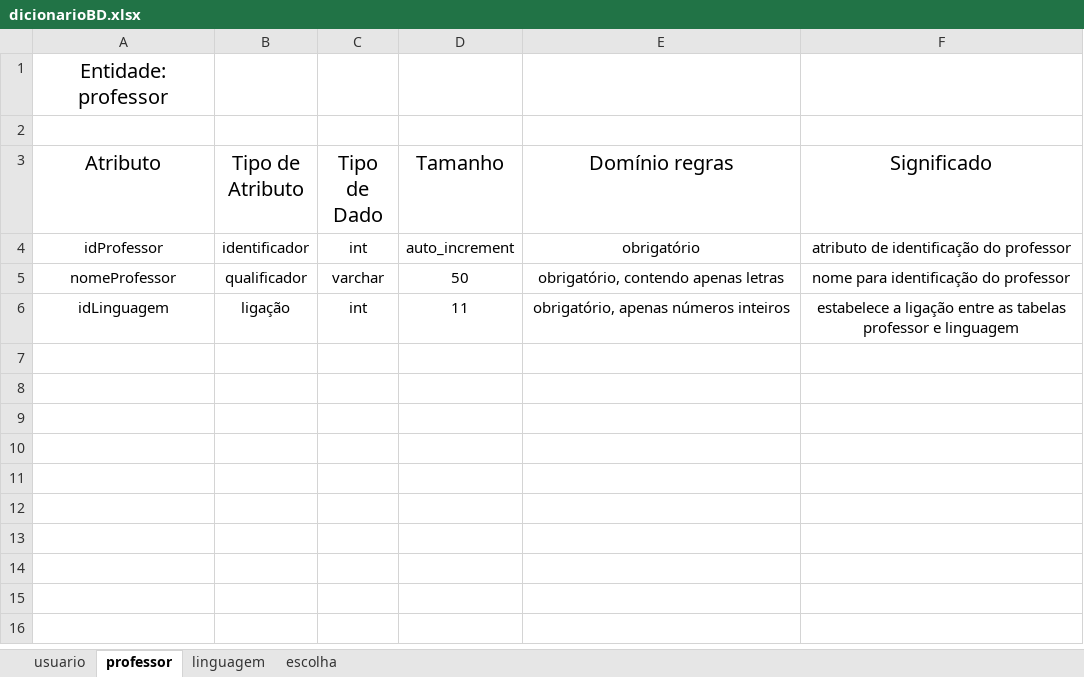
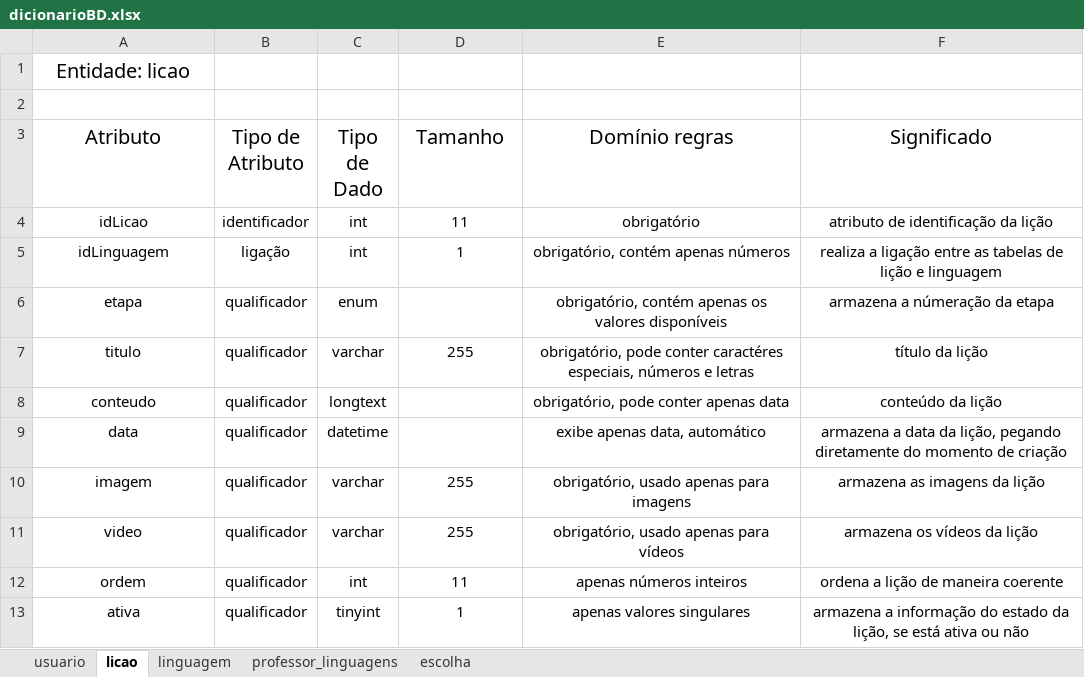
Before and after one commit to JonesDevs/TCC, an Excel workbook: dicionarioBD/dicionarioBD.xlsx, sheet licao, drawn as a sheet; values as stored, in another font and other column widths than the file's, no borders; charts and pictures not drawn; removed rows and columns are numbered as before the commit, all else as after; the diff names each change by its address in the sheet, - before the commit and + after, or states it on an @@ line.

```diff
--- a/dicionarioBD/dicionarioBD.xlsx (sheet licao)
+++ b/dicionarioBD/dicionarioBD.xlsx (sheet licao)
-sheet tab: professor
+sheet tab: licao
+sheet tab: professor_linguagens
-A1 (Atributo): Entidade: professor
+A1 (Atributo): Entidade: licao
-A4 (Atributo): idProfessor
+A4 (Atributo): idLicao
-D4 (Tamanho): auto_increment
+D4 (Tamanho): 11
-F4 (Significado): atributo de identificação do professor
+F4 (Significado): atributo de identificação da lição
-row 5: nomeProfessor | qualificador | varchar | 50 | obrigatório, contendo apenas letras | nome para identificação do professor
-D5 (Tamanho): 11
+D5 (Tamanho): 1
-E5 (Domínio regras): obrigatório, apenas números inteiros
+E5 (Domínio regras): obrigatório, contém apenas números
-F5 (Significado): estabelece a ligação entre as tabelas professor e linguagem
+F5 (Significado): realiza a ligação entre as tabelas de lição e linguagem
+row 6: etapa | qualificador | enum |  | obrigatório, contém apenas os valores disponíveis | armazena a númeração da etapa
+row 7: titulo | qualificador | varchar | 255 | obrigatório, pode conter caractéres especiais, números e letras | título da lição
+row 8: conteudo | qualificador | longtext |  | obrigatório, pode conter apenas data | conteúdo da lição
+row 9: data | qualificador | datetime |  | exibe apenas data, automático | armazena a data da lição, pegando diretamente do momento de criação
+row 10: imagem | qualificador | varchar | 255 | obrigatório, usado apenas para imagens | armazena as imagens da lição
+row 11: video | qualificador | varchar | 255 | obrigatório, usado apenas para vídeos | armazena os vídeos da lição
+row 12: ordem | qualificador | int | 11 | apenas números inteiros | ordena a lição de maneira coerente
+row 13: ativa | qualificador | tinyint | 1 | apenas valores singulares | armazena a informação do estado da lição, se está ativa ou não
```
Also changed, not shown: sheet usuario, sheet escolha, sheet linguagem, charts or pictures.
